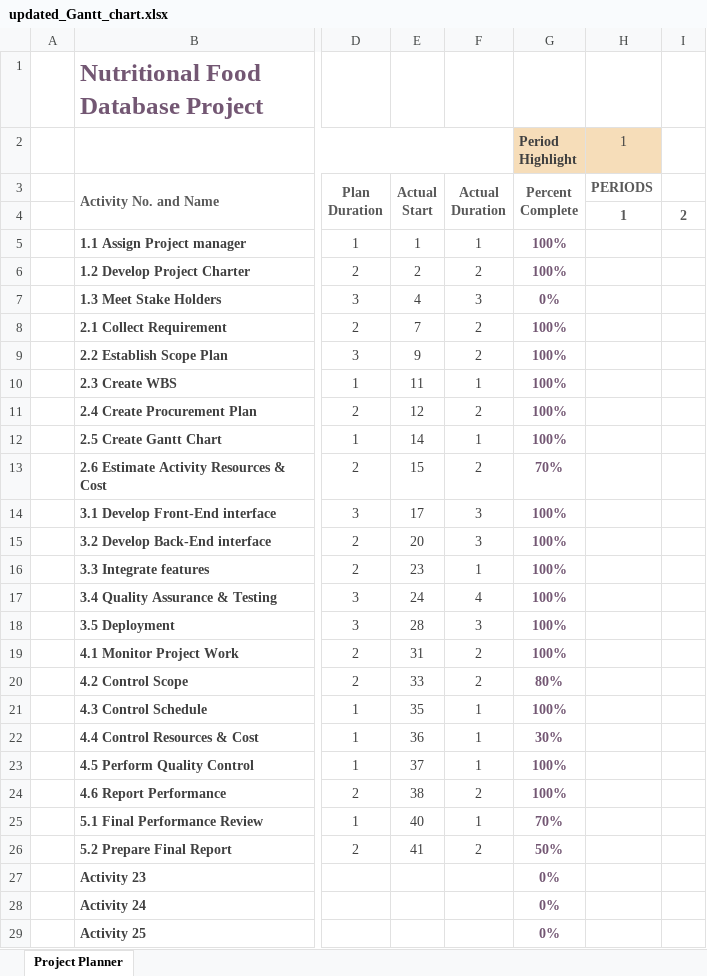
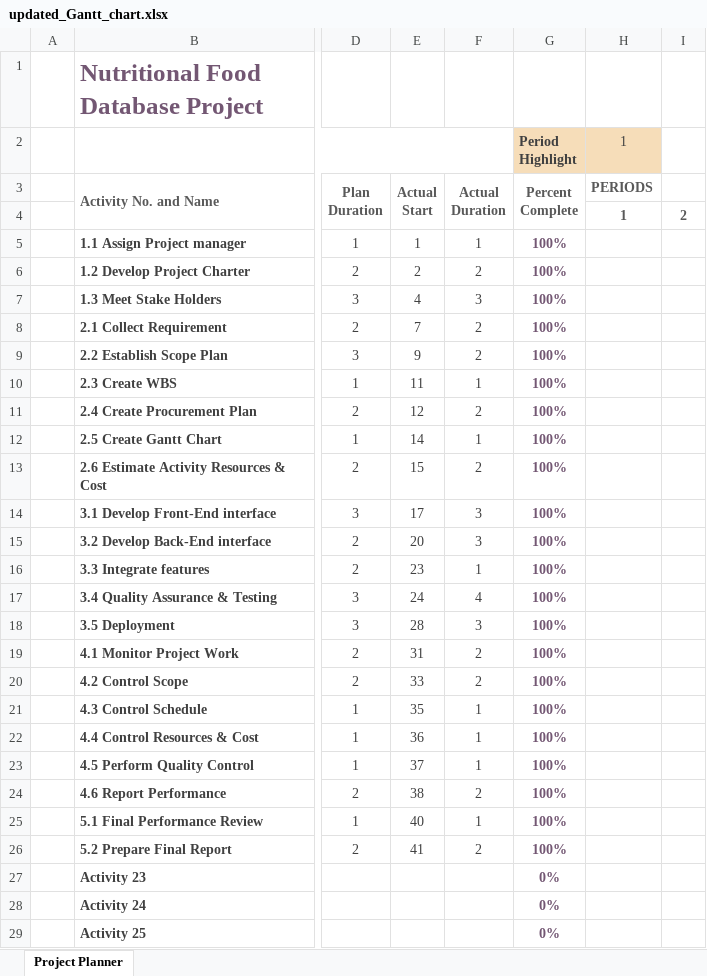
Before and after one commit to hao80206/NutriMate-project, an Excel workbook: updated_Gantt_chart.xlsx, sheet Project Planner, drawn as a sheet; only a part is shown, gaps mark what is left out; values as stored, in another font and other column widths than the file's, no borders; conditional formats not drawn; the diff names each change by its address in the sheet, - before the commit and + after, or states it on an @@ line.

Commit message:
update gantt chart

```diff
--- a/updated_Gantt_chart.xlsx (sheet Project Planner)
+++ b/updated_Gantt_chart.xlsx (sheet Project Planner)
-G7 (Period Highlight): 0%
+G7 (Period Highlight): 100%
-G13 (Period Highlight): 70%
+G13 (Period Highlight): 100%
-G20 (Period Highlight): 80%
+G20 (Period Highlight): 100%
-G22 (Period Highlight): 30%
+G22 (Period Highlight): 100%
-G25 (Period Highlight): 70%
+G25 (Period Highlight): 100%
-G26 (Period Highlight): 50%
+G26 (Period Highlight): 100%
```
Also changed, not shown: 3 other files.
